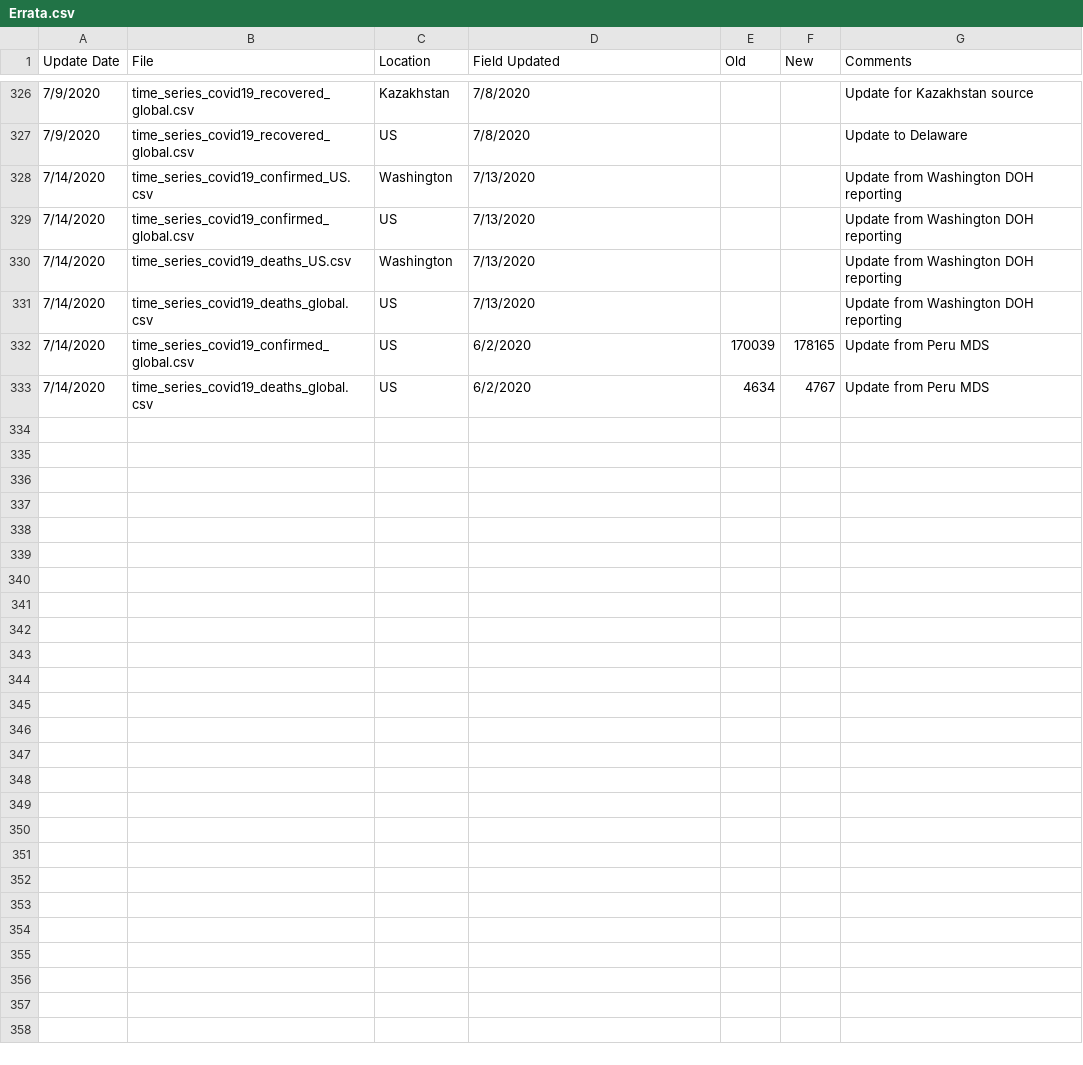
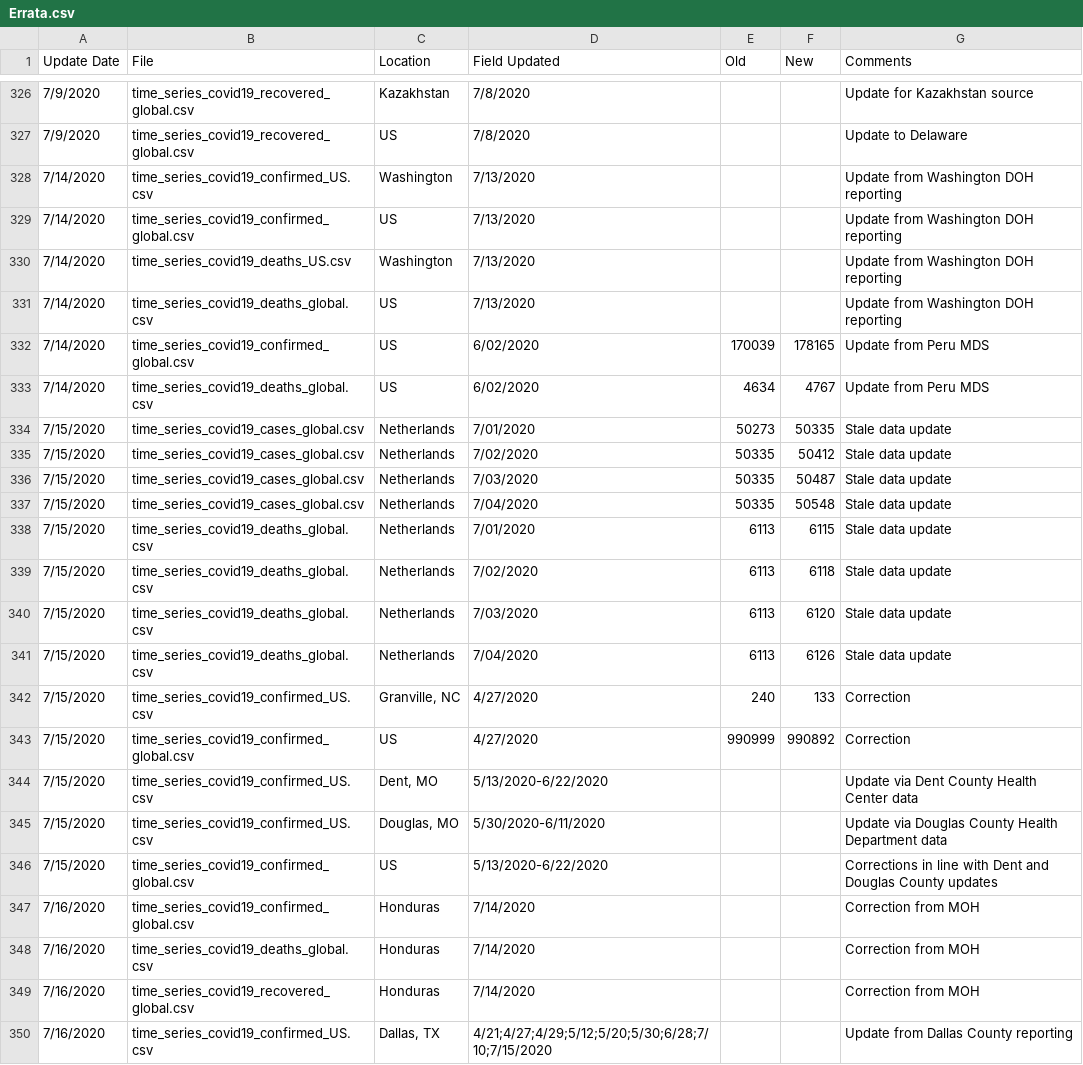
Before and after one commit to mehrankr/mehrankr.github.io, a CSV file: covid19/COVID-19/csse_covid_19_data/csse_covid_19_time_series/Errata.csv, drawn as a sheet; only a part is shown, gaps mark what is left out; the diff covers the shown part only.

```diff
--- a/covid19/COVID-19/csse_covid_19_data/csse_covid_19_time_series/Errata.csv
+++ b/covid19/COVID-19/csse_covid_19_data/csse_covid_19_time_series/Errata.csv
@@ -331,3 +331,20 @@
 7/14/2020,time_series_covid19_deaths_global.csv,US,7/13/2020,,,Update from Washington DOH reporting
-7/14/2020,time_series_covid19_confirmed_global.csv,US,6/2/2020,170039,178165,Update from Peru MDS
-7/14/2020,time_series_covid19_deaths_global.csv,US,6/2/2020,4634,4767,Update from Peru MDS
+7/14/2020,time_series_covid19_confirmed_global.csv,US,6/02/2020,170039,178165,Update from Peru MDS
+7/14/2020,time_series_covid19_deaths_global.csv,US,6/02/2020,4634,4767,Update from Peru MDS
+7/15/2020,time_series_covid19_cases_global.csv,Netherlands,7/01/2020,50273,50335,Stale data update
+7/15/2020,time_series_covid19_cases_global.csv,Netherlands,7/02/2020,50335,50412,Stale data update
+7/15/2020,time_series_covid19_cases_global.csv,Netherlands,7/03/2020,50335,50487,Stale data update
+7/15/2020,time_series_covid19_cases_global.csv,Netherlands,7/04/2020,50335,50548,Stale data update
+7/15/2020,time_series_covid19_deaths_global.csv,Netherlands,7/01/2020,6113,6115,Stale data update
+7/15/2020,time_series_covid19_deaths_global.csv,Netherlands,7/02/2020,6113,6118,Stale data update
+7/15/2020,time_series_covid19_deaths_global.csv,Netherlands,7/03/2020,6113,6120,Stale data update
+7/15/2020,time_series_covid19_deaths_global.csv,Netherlands,7/04/2020,6113,6126,Stale data update
+7/15/2020,time_series_covid19_confirmed_US.csv,"Granville, NC",4/27/2020,240,133,Correction
+7/15/2020,time_series_covid19_confirmed_global.csv,US,4/27/2020,990999,990892,Correction
+7/15/2020,time_series_covid19_confirmed_US.csv,"Dent, MO",5/13/2020-6/22/2020,,,Update via Dent County Health Center data
+7/15/2020,time_series_covid19_confirmed_US.csv,"Douglas, MO",5/30/2020-6/11/2020,,,Update via Douglas County Health Department data
+7/15/2020,time_series_covid19_confirmed_global.csv,US,5/13/2020-6/22/2020,,,Corrections in line with Dent and Douglas County updates
+7/16/2020,time_series_covid19_confirmed_global.csv,Honduras,7/14/2020,,,Correction from MOH
+7/16/2020,time_series_covid19_deaths_global.csv,Honduras,7/14/2020,,,Correction from MOH
+7/16/2020,time_series_covid19_recovered_global.csv,Honduras,7/14/2020,,,Correction from MOH
+7/16/2020,time_series_covid19_confirmed_US.csv,"Dallas, TX",4/21;4/27;4/29;5/12;5/20;5/30;6/28;7/10;7/15/2020,,,Update from Dallas County reporting
```
Also changed, not shown: 12 added rows elsewhere in this file, covid19/COVID-19/csse_covid_19_data/csse_covid_19_daily_reports/04-27-2020.csv, covid19/COVID-19/csse_covid_19_data/csse_covid_19_daily_reports/07-14-2020.csv, 18 other files.
